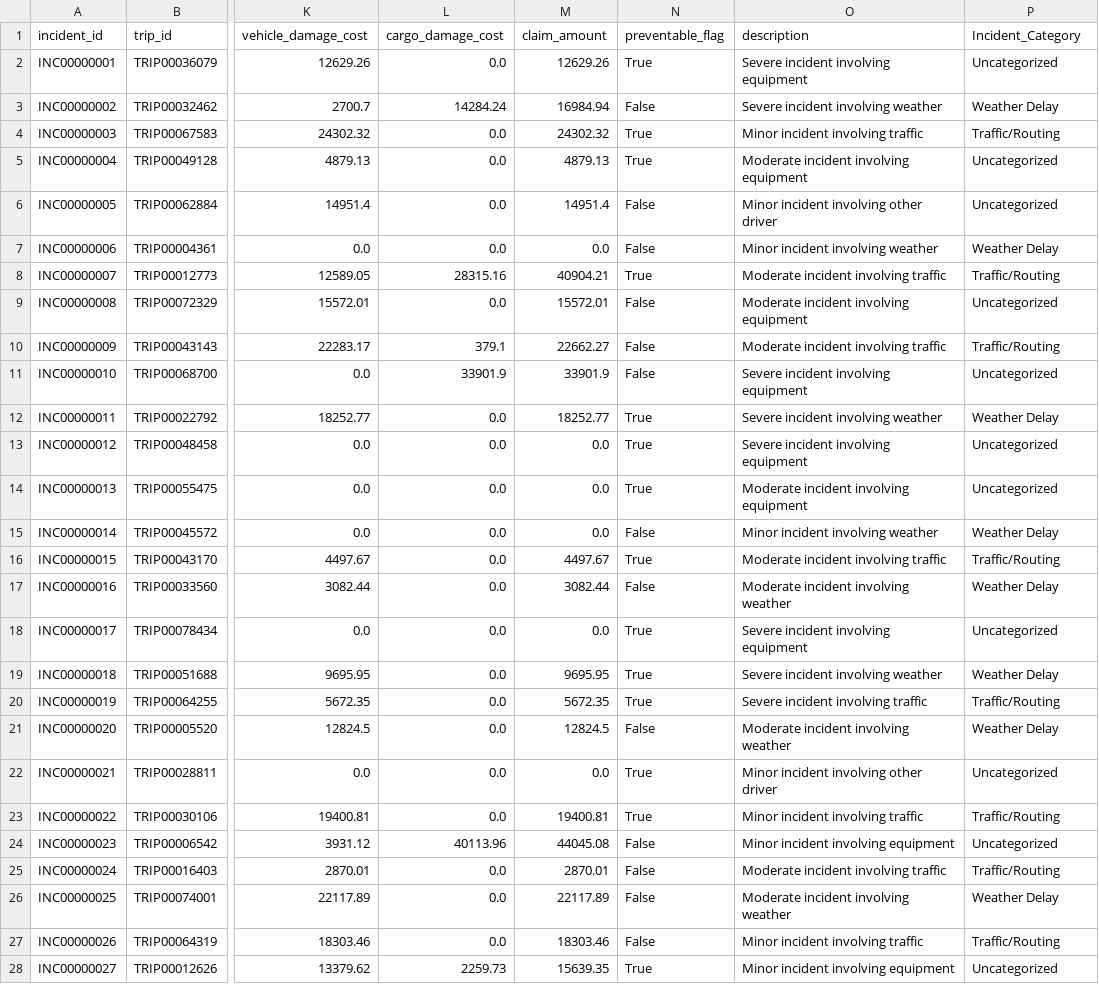
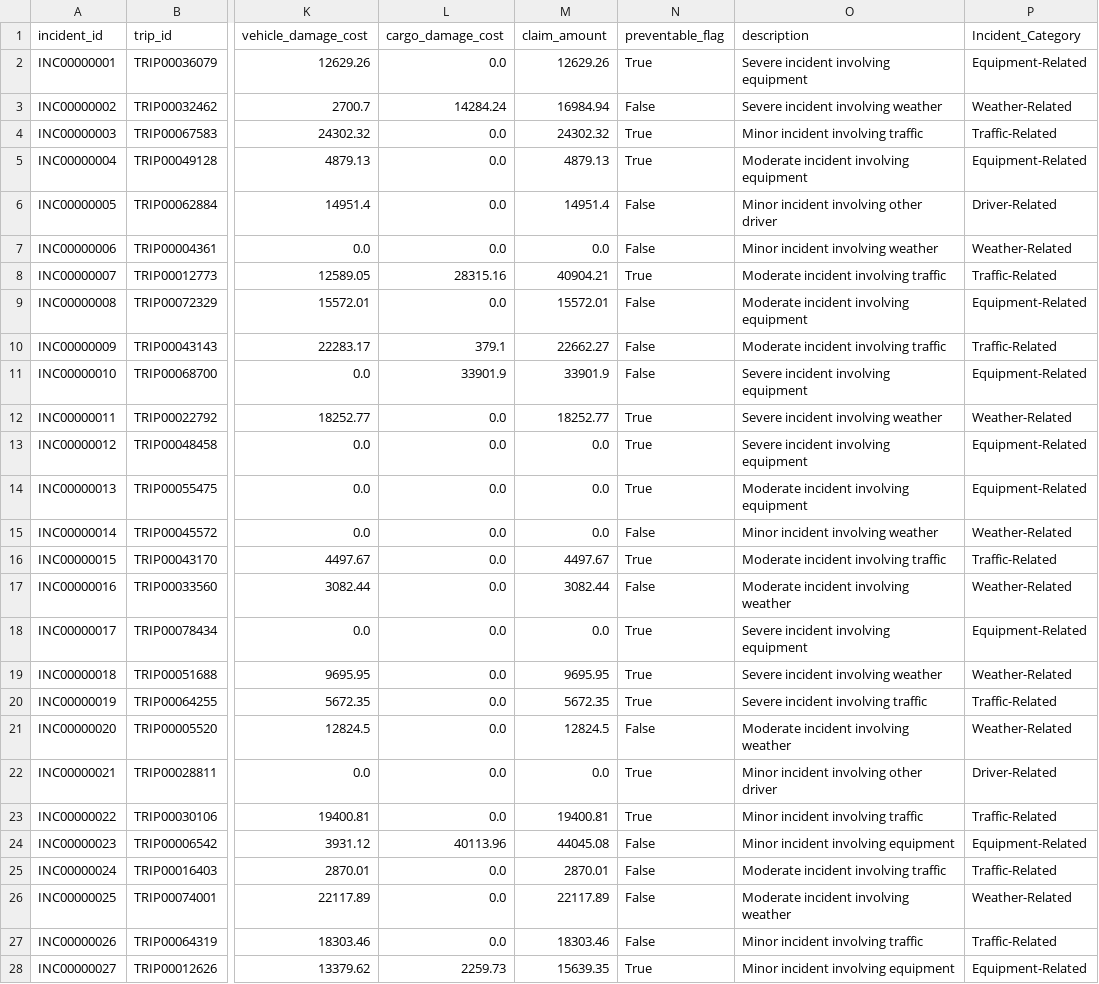
Before and after one commit to rhassan9/Logistics-DataOps-Pipeline, a CSV file: data/samples/processed/clean_safety_incidents.csv, drawn as a sheet; only a part is shown, gaps mark what is left out; the diff covers the shown part only; the diff names each change by its address in the sheet, - before the commit and + after, or states it on an @@ line.

```diff
--- a/data/samples/processed/clean_safety_incidents.csv
+++ b/data/samples/processed/clean_safety_incidents.csv
-P2 (Incident_Category): Uncategorized
+P2 (Incident_Category): Equipment-Related
-P3 (Incident_Category): Weather Delay
+P3 (Incident_Category): Weather-Related
-P4 (Incident_Category): Traffic/Routing
+P4 (Incident_Category): Traffic-Related
-P5 (Incident_Category): Uncategorized
+P5 (Incident_Category): Equipment-Related
-P6 (Incident_Category): Uncategorized
+P6 (Incident_Category): Driver-Related
-P7 (Incident_Category): Weather Delay
+P7 (Incident_Category): Weather-Related
-P8 (Incident_Category): Traffic/Routing
+P8 (Incident_Category): Traffic-Related
-P9 (Incident_Category): Uncategorized
+P9 (Incident_Category): Equipment-Related
-P10 (Incident_Category): Traffic/Routing
+P10 (Incident_Category): Traffic-Related
-P11 (Incident_Category): Uncategorized
+P11 (Incident_Category): Equipment-Related
-P12 (Incident_Category): Weather Delay
+P12 (Incident_Category): Weather-Related
-P13:P14 (Incident_Category): Uncategorized
+P13:P14 (Incident_Category): Equipment-Related
-P15 (Incident_Category): Weather Delay
+P15 (Incident_Category): Weather-Related
-P16 (Incident_Category): Traffic/Routing
+P16 (Incident_Category): Traffic-Related
-P17 (Incident_Category): Weather Delay
+P17 (Incident_Category): Weather-Related
-P18 (Incident_Category): Uncategorized
+P18 (Incident_Category): Equipment-Related
-P19 (Incident_Category): Weather Delay
+P19 (Incident_Category): Weather-Related
-P20 (Incident_Category): Traffic/Routing
+P20 (Incident_Category): Traffic-Related
-P21 (Incident_Category): Weather Delay
+P21 (Incident_Category): Weather-Related
-P22 (Incident_Category): Uncategorized
+P22 (Incident_Category): Driver-Related
-P23 (Incident_Category): Traffic/Routing
+P23 (Incident_Category): Traffic-Related
-P24 (Incident_Category): Uncategorized
+P24 (Incident_Category): Equipment-Related
-P25 (Incident_Category): Traffic/Routing
+P25 (Incident_Category): Traffic-Related
-P26 (Incident_Category): Weather Delay
+P26 (Incident_Category): Weather-Related
-P27 (Incident_Category): Traffic/Routing
+P27 (Incident_Category): Traffic-Related
-P28 (Incident_Category): Uncategorized
+P28 (Incident_Category): Equipment-Related
```
Also changed, not shown: 23 edited cells elsewhere in this file, data/samples/processed/clean_maintenance_records.csv, 55 other files.
